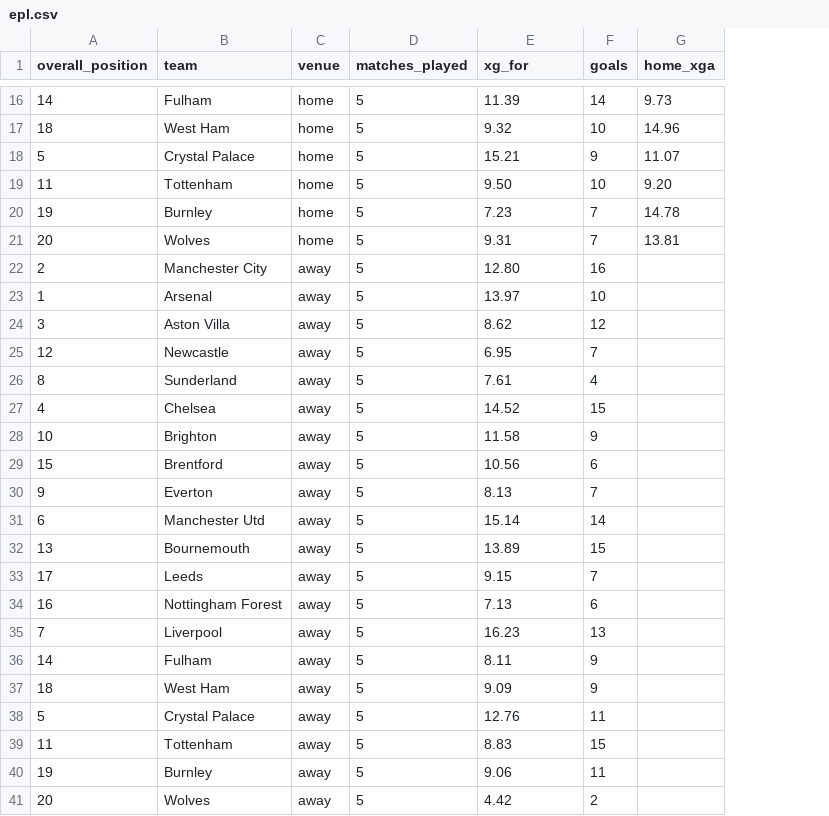
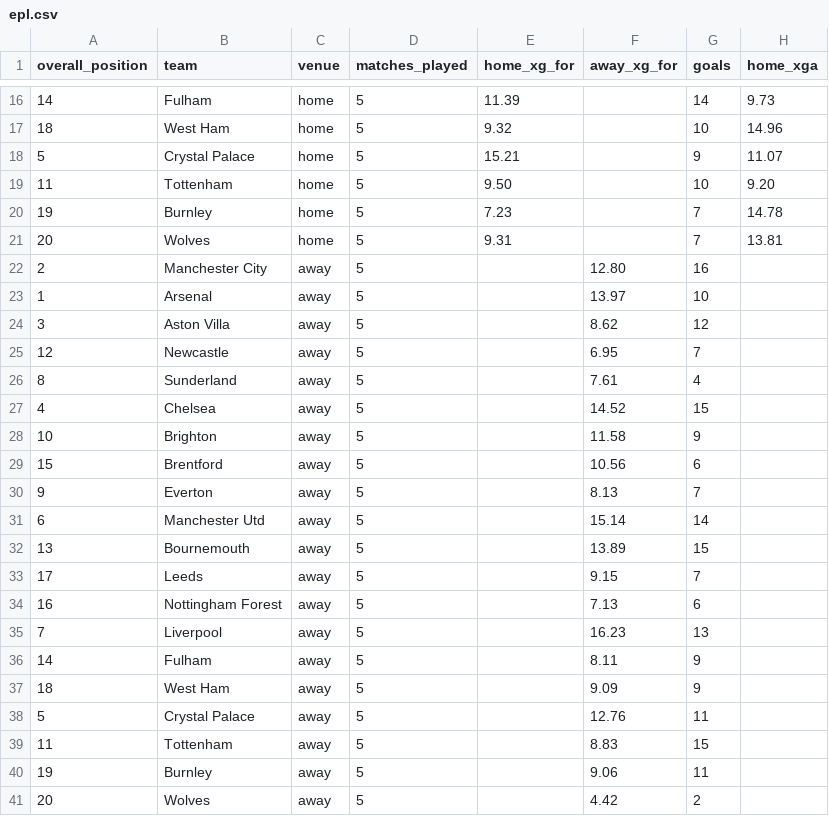
Before and after one commit to profdue/Brutball, a CSV file: leagues/epl.csv, drawn as a sheet; only a part is shown, gaps mark what is left out; the diff names each change by its address in the sheet, - before the commit and + after, or states it on an @@ line.

Commit message:
Update epl.csv

```diff
--- a/leagues/epl.csv
+++ b/leagues/epl.csv
+column F (away_xg_for), rows 22-41: 12.80 | 13.97 | 8.62 | 6.95 | 7.61 | 14.52 | 11.58 | 10.56 | 8.13 | 15.14 | 13.89 | 9.15 | 7.13 | 16.23 | 8.11 | 9.09 | 12.76 | 8.83 | 9.06 | 4.42
-E1: xg_for
+E1: home_xg_for
-E22 (home_xg_for): 12.80
+E22 (home_xg_for): (empty)
-E23 (home_xg_for): 13.97
+E23 (home_xg_for): (empty)
-E24 (home_xg_for): 8.62
+E24 (home_xg_for): (empty)
-E25 (home_xg_for): 6.95
+E25 (home_xg_for): (empty)
-E26 (home_xg_for): 7.61
+E26 (home_xg_for): (empty)
-E27 (home_xg_for): 14.52
+E27 (home_xg_for): (empty)
-E28 (home_xg_for): 11.58
+E28 (home_xg_for): (empty)
-E29 (home_xg_for): 10.56
+E29 (home_xg_for): (empty)
-E30 (home_xg_for): 8.13
+E30 (home_xg_for): (empty)
-E31 (home_xg_for): 15.14
+E31 (home_xg_for): (empty)
-E32 (home_xg_for): 13.89
+E32 (home_xg_for): (empty)
-E33 (home_xg_for): 9.15
+E33 (home_xg_for): (empty)
-E34 (home_xg_for): 7.13
+E34 (home_xg_for): (empty)
-E35 (home_xg_for): 16.23
+E35 (home_xg_for): (empty)
-E36 (home_xg_for): 8.11
+E36 (home_xg_for): (empty)
-E37 (home_xg_for): 9.09
+E37 (home_xg_for): (empty)
-E38 (home_xg_for): 12.76
+E38 (home_xg_for): (empty)
-E39 (home_xg_for): 8.83
+E39 (home_xg_for): (empty)
-E40 (home_xg_for): 9.06
+E40 (home_xg_for): (empty)
-E41 (home_xg_for): 4.42
+E41 (home_xg_for): (empty)
```
